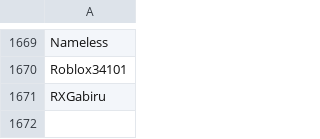
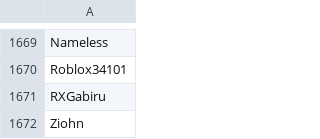
Before and after one commit to th330p-prog/PlayerList, a CSV file: PlayerList.csv, drawn as a sheet; only a part is shown, gaps mark what is left out; the diff names each change by its address in the sheet, - before the commit and + after, or states it on an @@ line.

Commit message:
Add player Ziohn

```diff
--- a/PlayerList.csv
+++ b/PlayerList.csv
+row 1672: Ziohn
```
